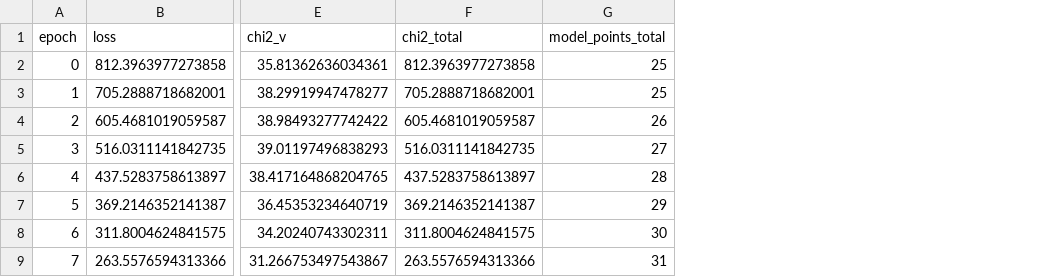
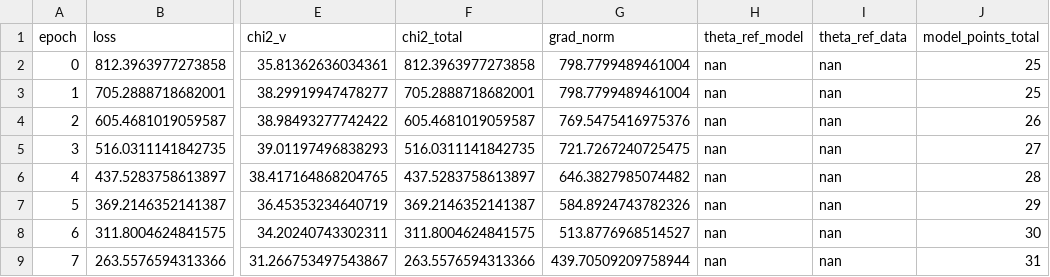
Before and after one commit to Lauren4476/velocity_tools, a CSV file: streamfit_test_output/optimisation_trace.csv, drawn as a sheet; only a part is shown, gaps mark what is left out; the diff names each change by its address in the sheet, - before the commit and + after, or states it on an @@ line.

Commit message:
add grad norm tolerance as a stopping condition

```diff
--- a/streamfit_test_output/optimisation_trace.csv
+++ b/streamfit_test_output/optimisation_trace.csv
+column G (grad_norm), rows 2-9: 798.7799489461004 | 798.7799489461004 | 769.5475416975376 | 721.7267240725475 | 646.3827985074482 | 584.8924743782326 | 513.8776968514527 | 439.70509209758944
+column H (theta_ref_model), rows 2-9: all nan
+column I (theta_ref_data), rows 2-9: all nan
```
Also changed, not shown: 5 other files.
